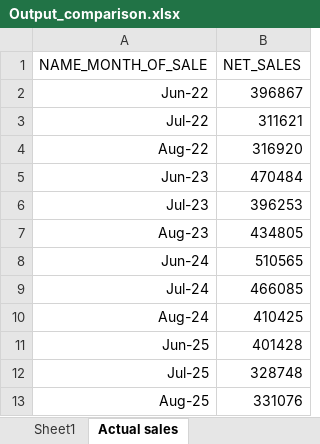
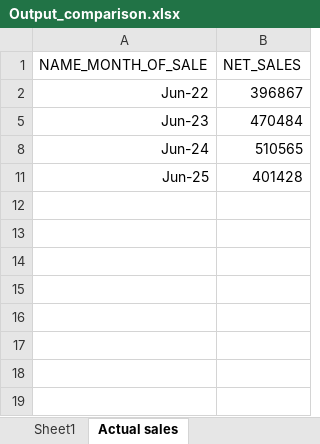
Before and after one commit to Yashdatascience1/Temporal-Fusion-Transformers-Material, an Excel workbook: Fixing the bug/Output_comparison.xlsx, sheet Actual sales, drawn as a sheet; values as stored, in another font and other column widths than the file's, no borders; the diff names each change by its address in the sheet, - before the commit and + after, or states it on an @@ line.

```diff
--- a/Fixing the bug/Output_comparison.xlsx (sheet Actual sales)
+++ b/Fixing the bug/Output_comparison.xlsx (sheet Actual sales)
@@ row 3 hidden: Jul-22 | 311621 @@
@@ row 4 hidden: Aug-22 | 316920 @@
@@ row 6 hidden: Jul-23 | 396253 @@
@@ row 7 hidden: Aug-23 | 434805 @@
@@ row 9 hidden: Jul-24 | 466085 @@
@@ row 10 hidden: Aug-24 | 410425 @@
@@ row 12 hidden: Jul-25 | 328748 @@
@@ row 13 hidden: Aug-25 | 331076 @@
```
Also changed, not shown: sheet Sheet1, 1 other file.
